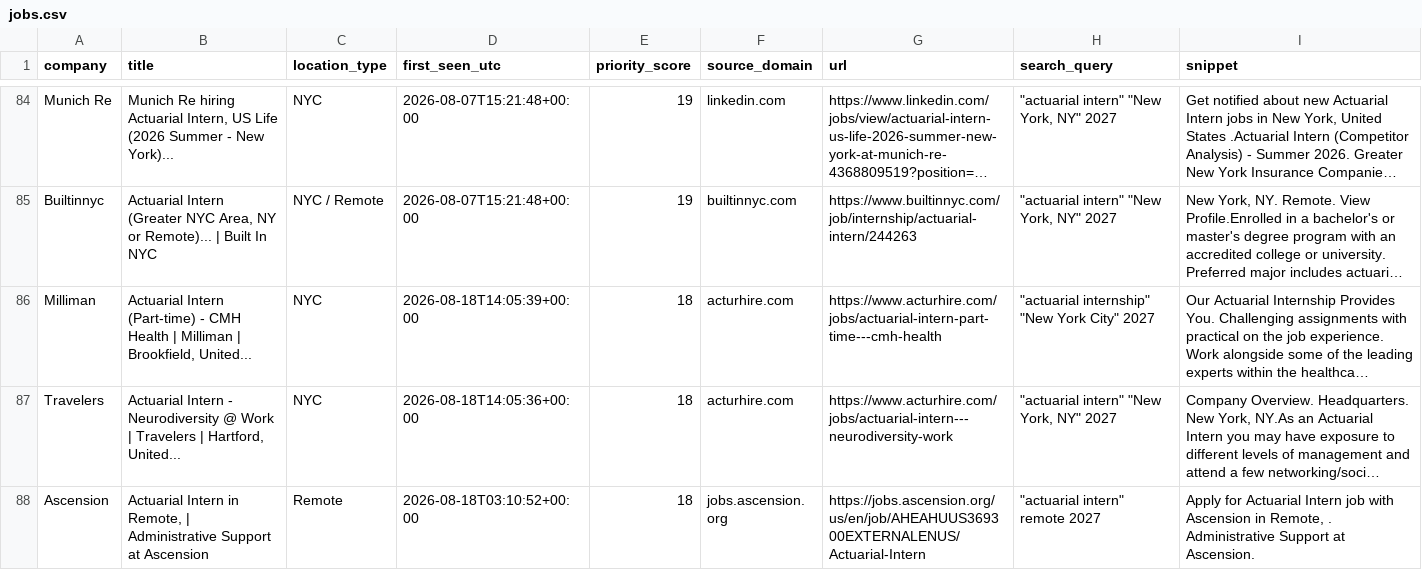
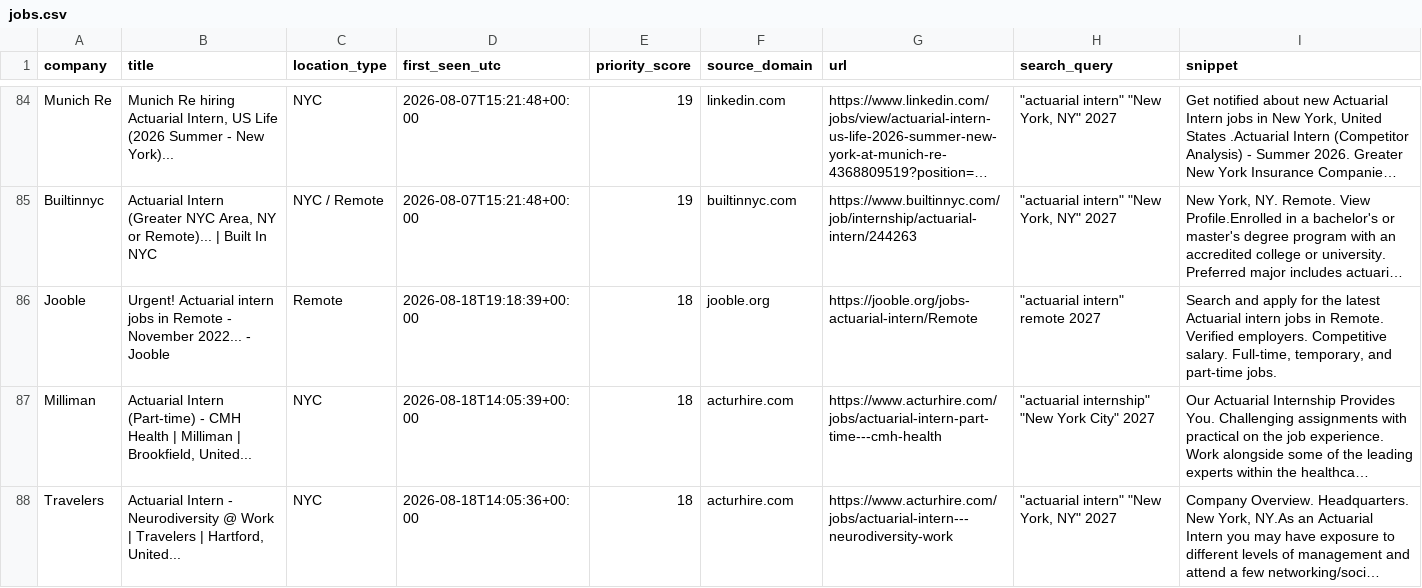
Before and after one commit to nycityeiles-creator/actuarial-internship-finder, a CSV file: jobs.csv, drawn as a sheet; only a part is shown, gaps mark what is left out; the shorter side is filled out with more unchanged rows; long unchanged cells end in …; the diff names each change by its address in the sheet, - before the commit and + after, or states it on an @@ line.

```diff
--- a/jobs.csv
+++ b/jobs.csv
+row 86: Jooble | Urgent! Actuarial intern jobs in Remote - November 2022... - Jooble | Remote | 2026-08-18T19:18:39+00:00 | 18 | jooble.org | https://jooble.org/jobs-actuarial-intern/Remote | "actuarial intern" remote 2027 | Search and apply for the latest Actuarial intern jobs in Remote. Verified employers. Competitive salary. Full-time, temporary, and part-time jobs.
```
